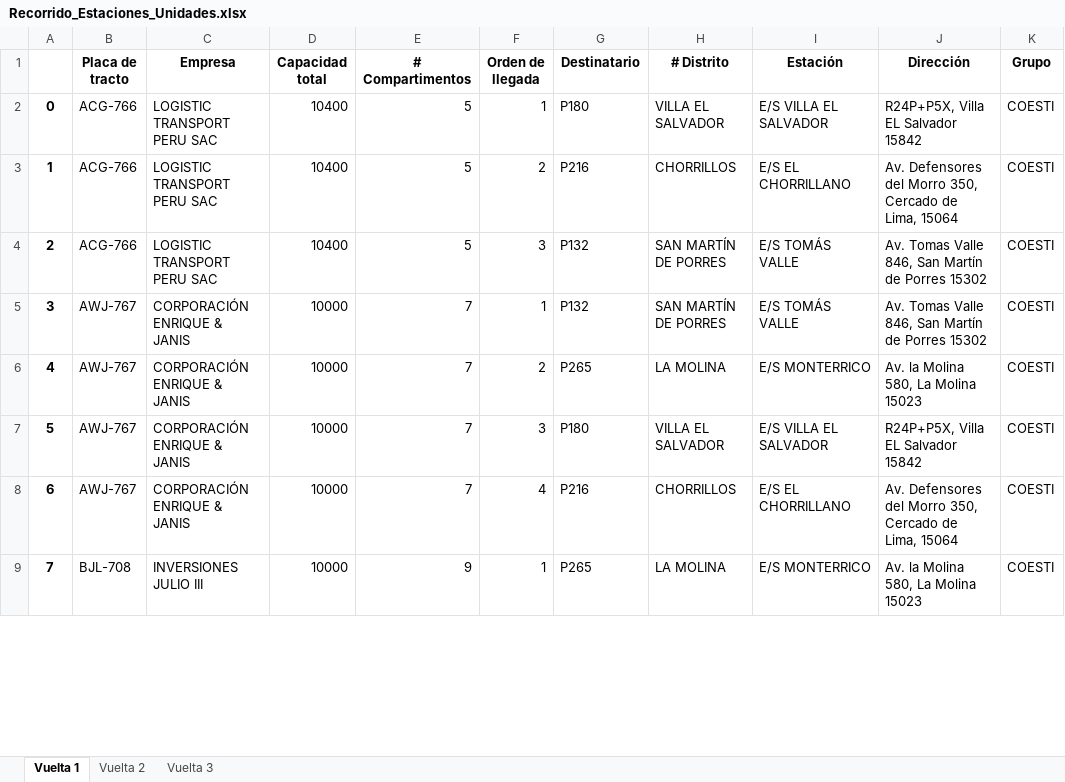
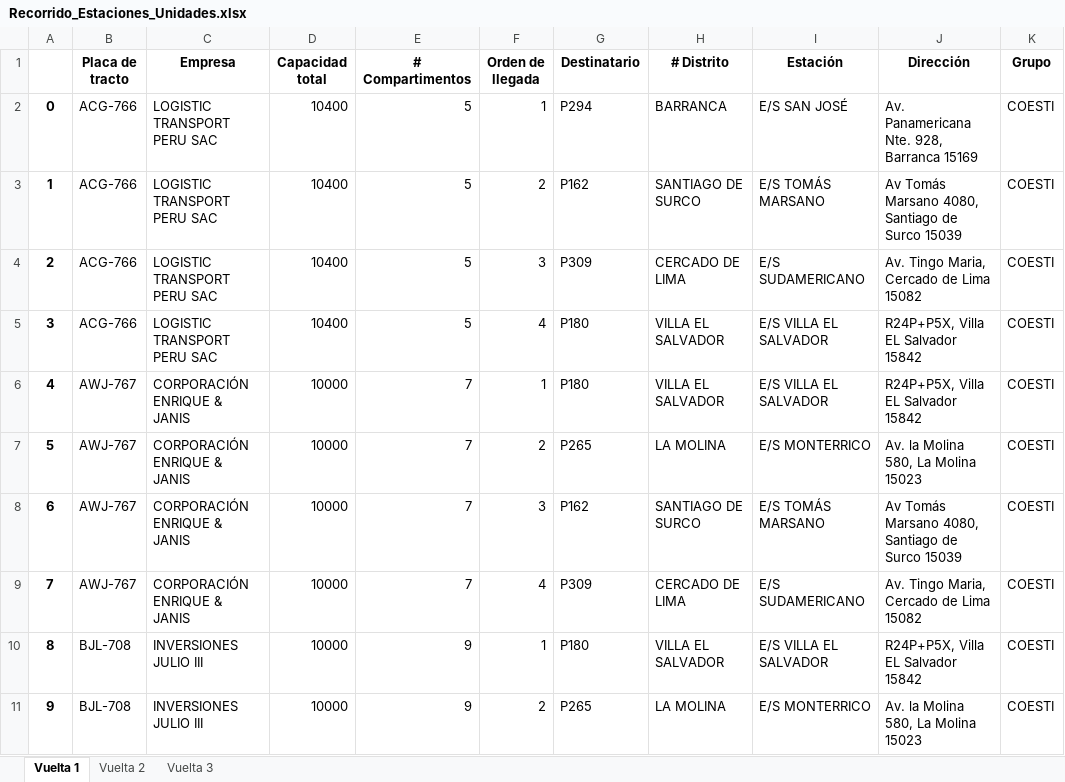
Before and after one commit to Piero16301/Optimizacion_Programacion, an Excel workbook: datos_salida/Recorrido_Estaciones_Unidades.xlsx, sheet Vuelta 1, drawn as a sheet; only a part is shown; values as stored, in another font and other column widths than the file's, no borders; addresses are those after the commit; the diff covers the shown part only; the diff names each change by its address in the sheet, - before the commit and + after, or states it on an @@ line.

```diff
--- a/datos_salida/Recorrido_Estaciones_Unidades.xlsx (sheet Vuelta 1)
+++ b/datos_salida/Recorrido_Estaciones_Unidades.xlsx (sheet Vuelta 1)
-G2 (Destinatario): P180
+G2 (Destinatario): P294
-H2 (# Distrito): VILLA EL SALVADOR
+H2 (# Distrito): BARRANCA
-I2 (Estación): E/S VILLA EL SALVADOR
+I2 (Estación): E/S SAN JOSÉ
-J2 (Dirección): R24P+P5X, Villa EL Salvador 15842
+J2 (Dirección): Av. Panamericana Nte. 928, Barranca 15169
-G3 (Destinatario): P216
+G3 (Destinatario): P162
-H3 (# Distrito): CHORRILLOS
+H3 (# Distrito): SANTIAGO DE SURCO
-I3 (Estación): E/S EL CHORRILLANO
+I3 (Estación): E/S TOMÁS MARSANO
-J3 (Dirección): Av. Defensores del Morro 350, Cercado de Lima, 15064
+J3 (Dirección): Av Tomás Marsano 4080, Santiago de Surco 15039
-G4 (Destinatario): P132
+G4 (Destinatario): P309
-H4 (# Distrito): SAN MARTÍN DE PORRES
+H4 (# Distrito): CERCADO DE LIMA
-I4 (Estación): E/S TOMÁS VALLE
+I4 (Estación): E/S SUDAMERICANO
-J4 (Dirección): Av. Tomas Valle 846, San Martín de Porres 15302
+J4 (Dirección): Av. Tingo Maria, Cercado de Lima 15082
+row 5: 3 | ACG-766 | LOGISTIC TRANSPORT PERU SAC | 10400 | 5 | 4 | P180 | VILLA EL SALVADOR | E/S VILLA EL SALVADOR | R24P+P5X, Villa EL Salvador 15842 | COESTI
@@ column A renumbered between rows 6 and 118 @@
-G6 (Destinatario): P132
+G6 (Destinatario): P180
-H6 (# Distrito): SAN MARTÍN DE PORRES
+H6 (# Distrito): VILLA EL SALVADOR
-I6 (Estación): E/S TOMÁS VALLE
+I6 (Estación): E/S VILLA EL SALVADOR
-J6 (Dirección): Av. Tomas Valle 846, San Martín de Porres 15302
+J6 (Dirección): R24P+P5X, Villa EL Salvador 15842
-G8 (Destinatario): P180
+G8 (Destinatario): P162
-H8 (# Distrito): VILLA EL SALVADOR
+H8 (# Distrito): SANTIAGO DE SURCO
-I8 (Estación): E/S VILLA EL SALVADOR
+I8 (Estación): E/S TOMÁS MARSANO
-J8 (Dirección): R24P+P5X, Villa EL Salvador 15842
+J8 (Dirección): Av Tomás Marsano 4080, Santiago de Surco 15039
-G9 (Destinatario): P216
+G9 (Destinatario): P309
-H9 (# Distrito): CHORRILLOS
+H9 (# Distrito): CERCADO DE LIMA
-I9 (Estación): E/S EL CHORRILLANO
+I9 (Estación): E/S SUDAMERICANO
-J9 (Dirección): Av. Defensores del Morro 350, Cercado de Lima, 15064
+J9 (Dirección): Av. Tingo Maria, Cercado de Lima 15082
+row 10: 8 | BJL-708 | INVERSIONES JULIO III | 10000 | 9 | 1 | P180 | VILLA EL SALVADOR | E/S VILLA EL SALVADOR | R24P+P5X, Villa EL Salvador 15842 | COESTI
-F11 (Orden de llegada): 1
+F11 (Orden de llegada): 2
```
Also changed, not shown: other rows of this sheet, sheet Vuelta 2, sheet Vuelta 3, datos_intermedios/Data_Filtrada_COESTI.xlsx, datos_salida/Distribución_Combustibles_Unidades.xlsx, 4 other files.
